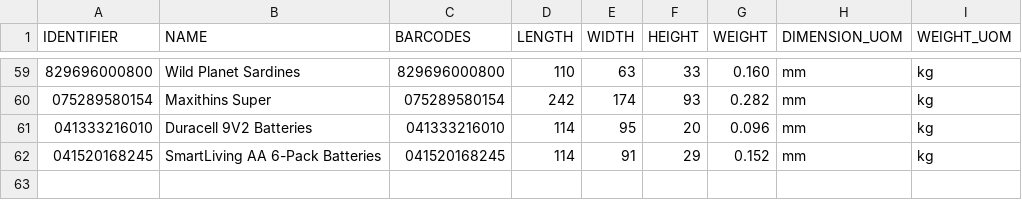
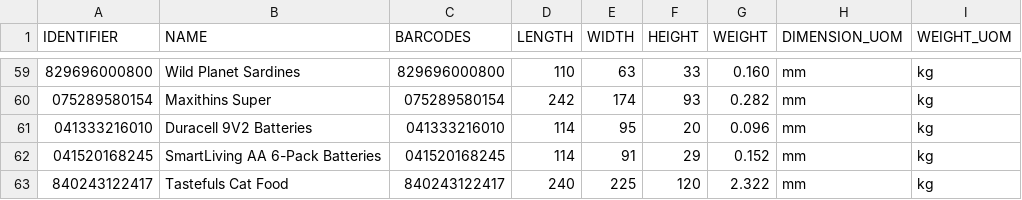
Before and after one commit to tanmayDhasade/sqa_scripts, a CSV file: new_skus.csv, drawn as a sheet; only a part is shown, gaps mark what is left out; the diff names each change by its address in the sheet, - before the commit and + after, or states it on an @@ line.

Commit message:
Update new_skus.csv

```diff
--- a/new_skus.csv
+++ b/new_skus.csv
+row 63: 840243122417 | Tastefuls Cat Food | 840243122417 | 240 | 225 | 120 | 2.322 | mm | kg
```
